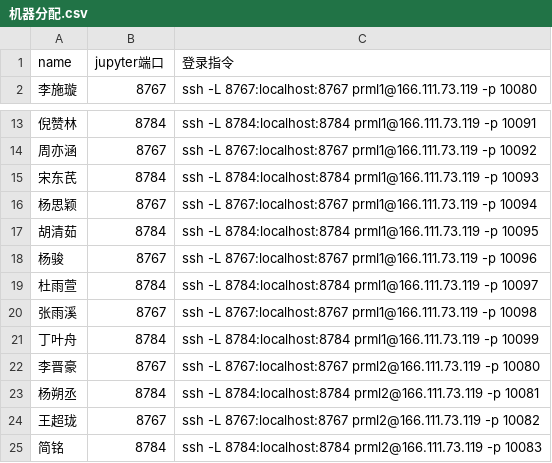
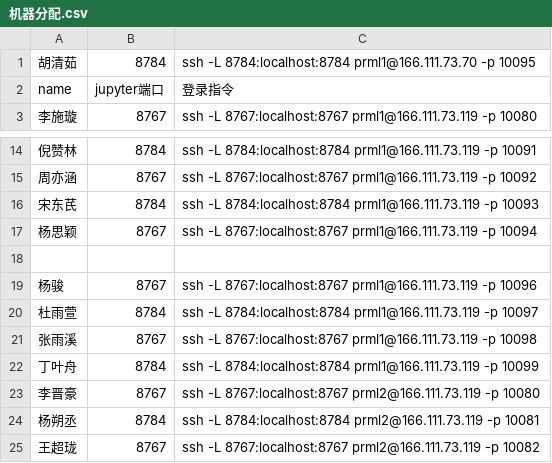
Before and after one commit to qingru-hu/Pattern-Recognition-and-Machine-Learning, a CSV file: hw10/机器分配.csv, drawn as a sheet; only a part is shown, gaps mark what is left out; the shorter side is filled out with more unchanged rows.

Commit message:
start hw10

```diff
--- a/hw10/机器分配.csv
+++ b/hw10/机器分配.csv
@@ -1 +1,2 @@
+胡清茹,8784,ssh -L 8784:localhost:8784 prml1@166.111.73.70 -p 10095
 name,jupyter端口,登录指令
@@ -16,3 +17,3 @@
 杨思颖,8767,ssh -L 8767:localhost:8767 prml1@166.111.73.119 -p 10094
-胡清茹,8784,ssh -L 8784:localhost:8784 prml1@166.111.73.119 -p 10095
+
 杨骏,8767,ssh -L 8767:localhost:8767 prml1@166.111.73.119 -p 10096
```
